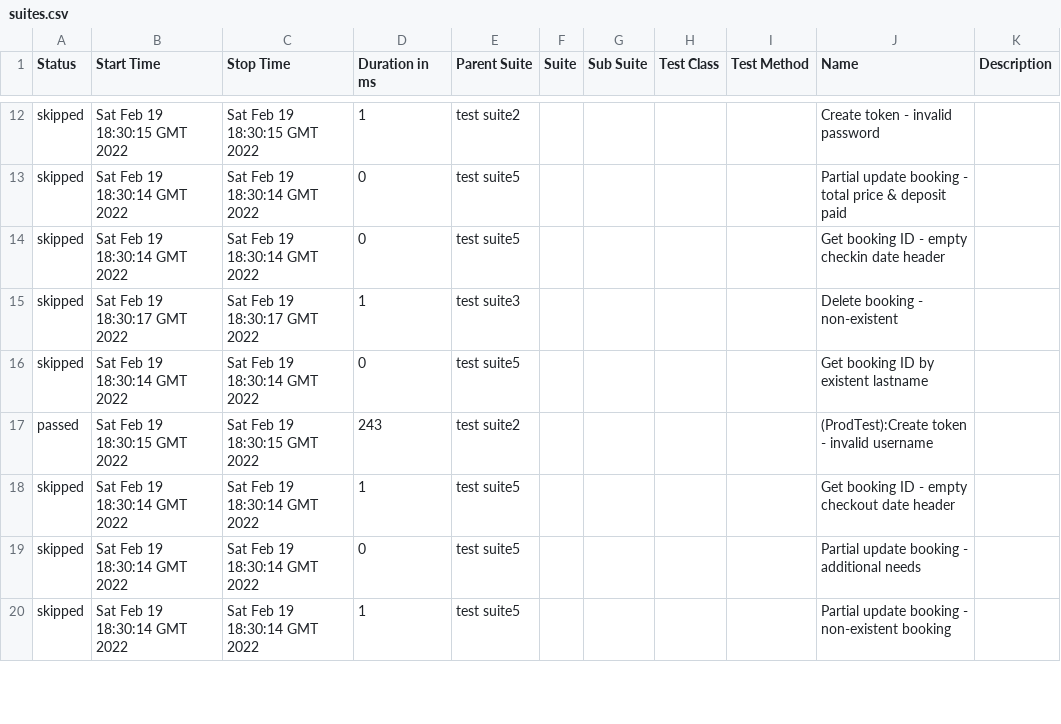
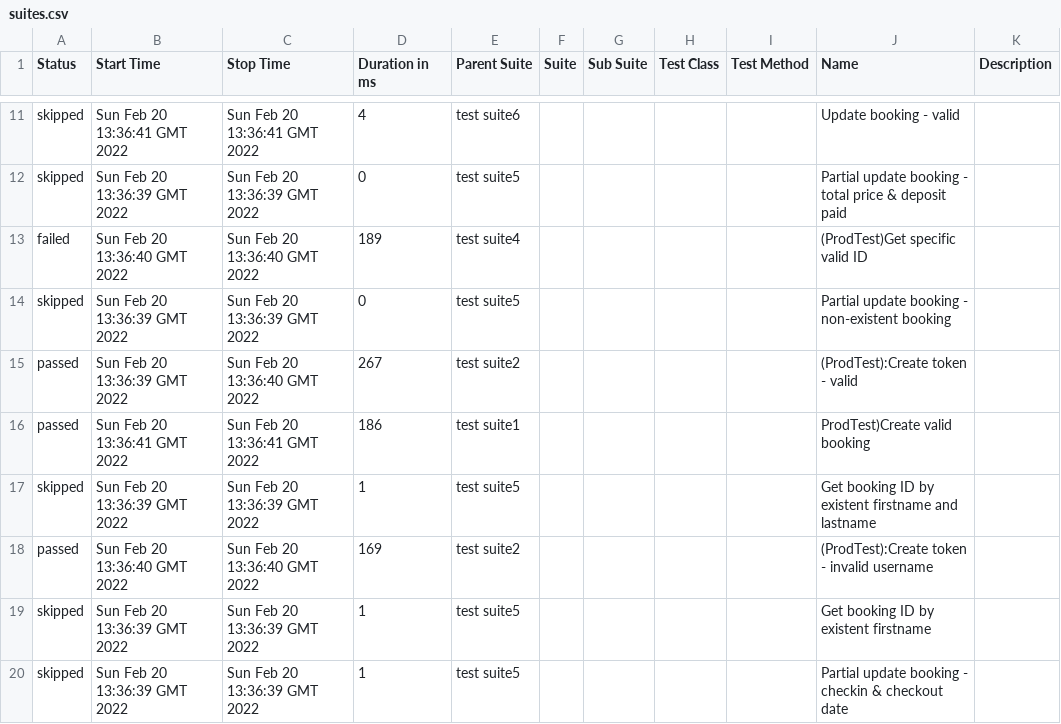
Before and after one commit to vikasg52/api-automation-pactumjs-jest-by-vikasgarg, a CSV file: data/suites.csv, drawn as a sheet; only a part is shown, gaps mark what is left out; the diff covers the shown part only.

```diff
--- a/data/suites.csv
+++ b/data/suites.csv
@@ -12,9 +11,10 @@
-"skipped","Sat Feb 19 18:30:15 GMT 2022","Sat Feb 19 18:30:15 GMT 2022","1","test  suite2","","","","","Create token - invalid password",""
-"skipped","Sat Feb 19 18:30:14 GMT 2022","Sat Feb 19 18:30:14 GMT 2022","0","test  suite5","","","","","Partial update booking - total price & deposit paid",""
-"skipped","Sat Feb 19 18:30:14 GMT 2022","Sat Feb 19 18:30:14 GMT 2022","0","test  suite5","","","","","Get booking ID - empty checkin date header",""
-"skipped","Sat Feb 19 18:30:17 GMT 2022","Sat Feb 19 18:30:17 GMT 2022","1","test  suite3","","","","","Delete booking - non-existent",""
-"skipped","Sat Feb 19 18:30:14 GMT 2022","Sat Feb 19 18:30:14 GMT 2022","0","test  suite5","","","","","Get booking ID by existent lastname",""
-"passed","Sat Feb 19 18:30:15 GMT 2022","Sat Feb 19 18:30:15 GMT 2022","243","test  suite2","","","","","(ProdTest):Create token - invalid username",""
-"skipped","Sat Feb 19 18:30:14 GMT 2022","Sat Feb 19 18:30:14 GMT 2022","1","test  suite5","","","","","Get booking ID - empty checkout date header",""
-"skipped","Sat Feb 19 18:30:14 GMT 2022","Sat Feb 19 18:30:14 GMT 2022","0","test  suite5","","","","","Partial update booking - additional needs",""
-"skipped","Sat Feb 19 18:30:14 GMT 2022","Sat Feb 19 18:30:14 GMT 2022","1","test  suite5","","","","","Partial update booking - non-existent booking",""
+"skipped","Sun Feb 20 13:36:41 GMT 2022","Sun Feb 20 13:36:41 GMT 2022","4","test  suite6","","","","","Update booking - valid",""
+"skipped","Sun Feb 20 13:36:39 GMT 2022","Sun Feb 20 13:36:39 GMT 2022","0","test  suite5","","","","","Partial update booking - total price & deposit paid",""
+"failed","Sun Feb 20 13:36:40 GMT 2022","Sun Feb 20 13:36:40 GMT 2022","189","test  suite4","","","","","(ProdTest)Get specific valid ID",""
+"skipped","Sun Feb 20 13:36:39 GMT 2022","Sun Feb 20 13:36:39 GMT 2022","0","test  suite5","","","","","Partial update booking - non-existent booking",""
+"passed","Sun Feb 20 13:36:39 GMT 2022","Sun Feb 20 13:36:40 GMT 2022","267","test  suite2","","","","","(ProdTest):Create token - valid",""
+"passed","Sun Feb 20 13:36:41 GMT 2022","Sun Feb 20 13:36:41 GMT 2022","186","test  suite1","","","","","ProdTest)Create valid booking",""
+"skipped","Sun Feb 20 13:36:39 GMT 2022","Sun Feb 20 13:36:39 GMT 2022","1","test  suite5","","","","","Get booking ID by existent firstname and lastname",""
+"passed","Sun Feb 20 13:36:40 GMT 2022","Sun Feb 20 13:36:40 GMT 2022","169","test  suite2","","","","","(ProdTest):Create token - invalid username",""
+"skipped","Sun Feb 20 13:36:39 GMT 2022","Sun Feb 20 13:36:39 GMT 2022","1","test  suite5","","","","","Get booking ID by existent firstname",""
+"skipped","Sun Feb 20 13:36:39 GMT 2022","Sun Feb 20 13:36:39 GMT 2022","1","test  suite5","","","","","Partial update booking - checkin & checkout date",""
```
Also changed, not shown: 3 added rows, 4 removed rows and 41 edited cells elsewhere in this file, 45 other files.
